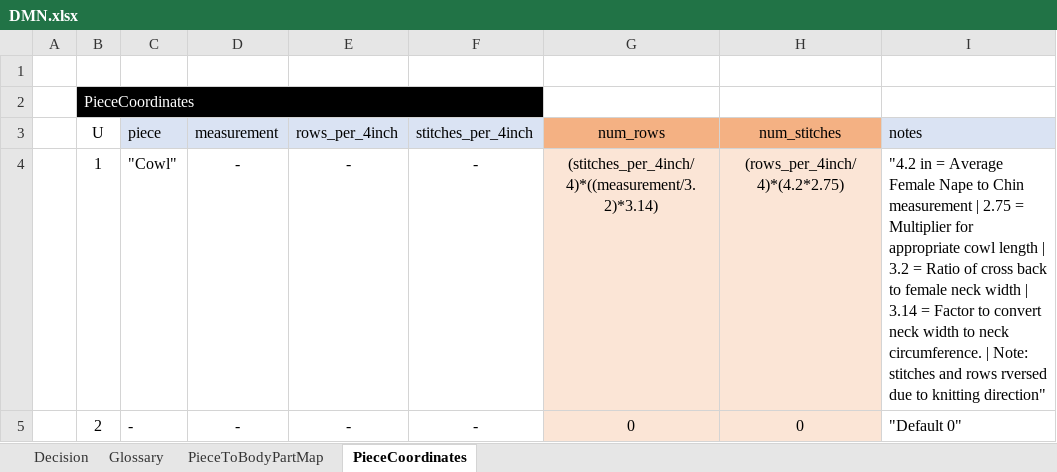
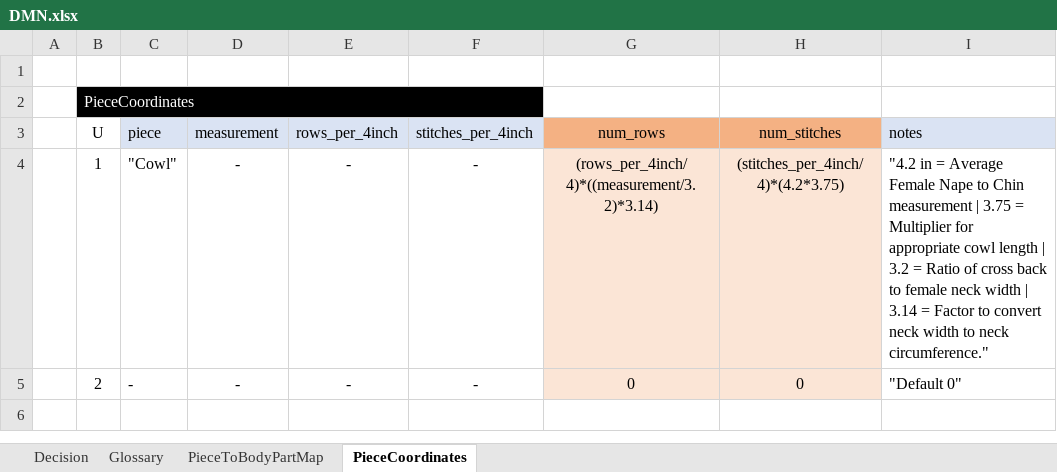
Before and after one commit to trevorbanderson/pcp_manager, an Excel workbook: DMN.xlsx, sheet PieceCoordinates, drawn as a sheet; values as stored, in another font and other column widths than the file's, no borders; the diff names each change by its address in the sheet, - before the commit and + after, or states it on an @@ line.

Commit message:
Update DMN.xlsx: swap Cowl num_rows/num_stitches formulas (rows=measurement-based, stitches=fixed constant)

```diff
--- a/DMN.xlsx (sheet PieceCoordinates)
+++ b/DMN.xlsx (sheet PieceCoordinates)
-G4 (num_rows): (stitches_per_4inch/4)*((measurement/3.2)*3.14)
+G4 (num_rows): (rows_per_4inch/4)*((measurement/3.2)*3.14)
-H4 (num_stitches): (rows_per_4inch/4)*(4.2*2.75)
+H4 (num_stitches): (stitches_per_4inch/4)*(4.2*3.75)
-I4 (notes): …measurement | 2.75 = Multiplier for appropriate cowl length | 3.2 = Ratio of cross back to female neck width | 3.14 = Factor to convert neck width to neck circumference. | Note: stitches and rows rversed due to knitting direction"
+I4 (notes): …measurement | 3.75 = Multiplier for appropriate cowl length | 3.2 = Ratio of cross back to female neck width | 3.14 = Factor to convert neck width to neck circumference."
```
